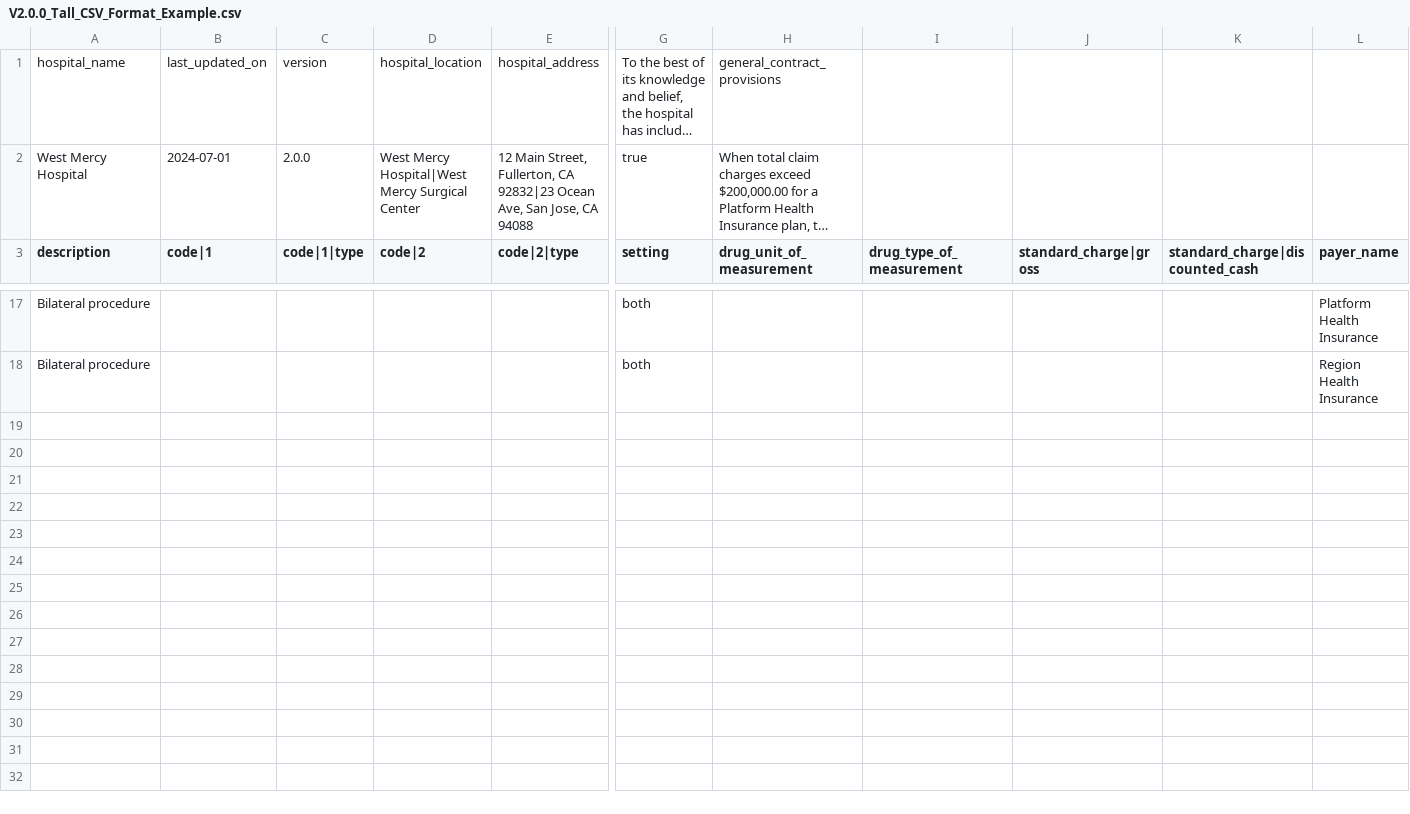
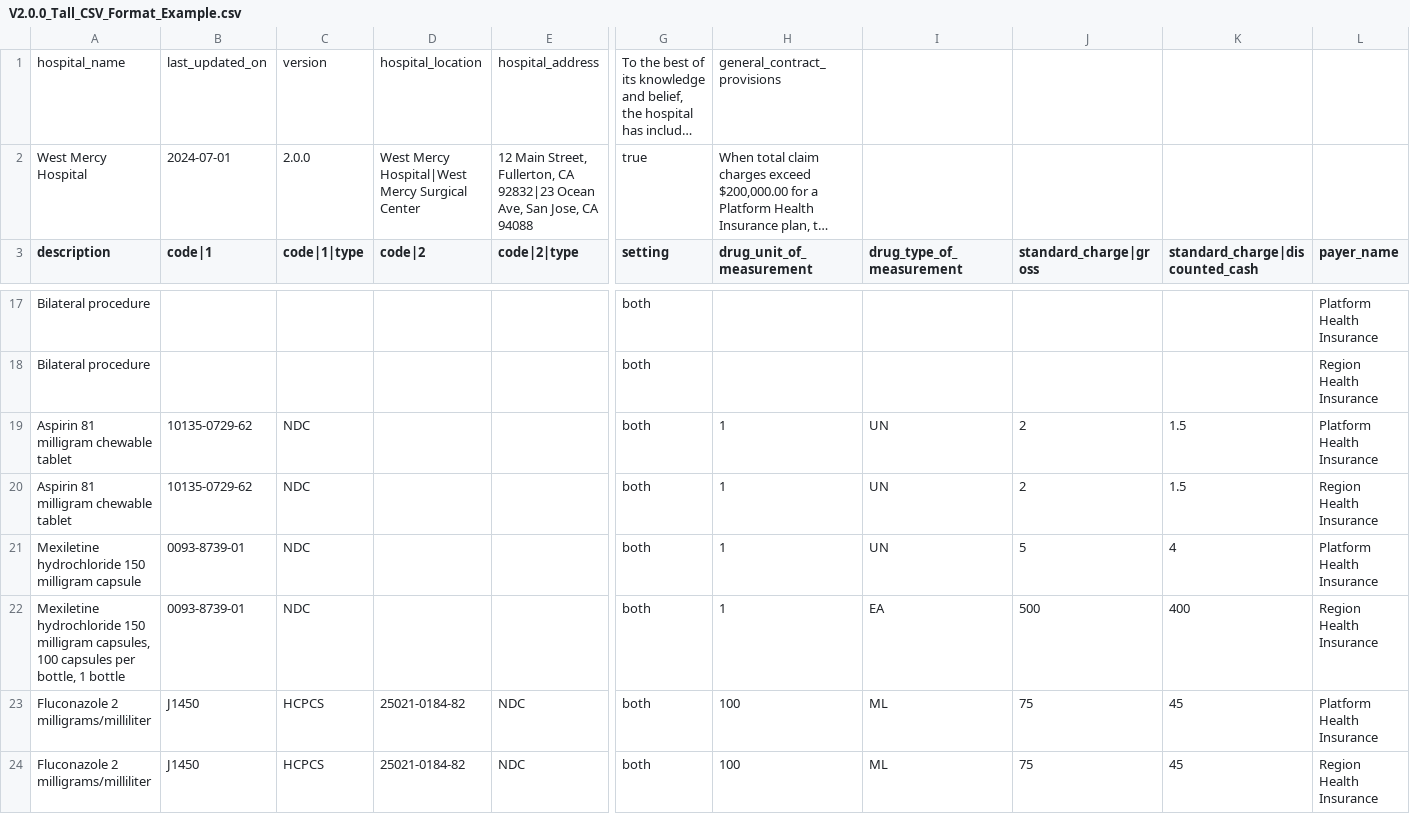
Before and after one commit to CMSgov/hospital-price-transparency, a CSV file: examples/CSV/Tall Format Examples/V2.0.0_Tall_CSV_Format_Example.csv, drawn as a sheet; only a part is shown, gaps mark what is left out; long unchanged cells end in …; rows hold the shown columns only; the diff covers the shown part only; the diff names each change by its address in the sheet, - before the commit and + after, or states it on an @@ line.

Commit message:
add examples for encoding standard charges containing drug information

```diff
--- a/examples/CSV/Tall Format Examples/V2.0.0_Tall_CSV_Format_Example.csv
+++ b/examples/CSV/Tall Format Examples/V2.0.0_Tall_CSV_Format_Example.csv
+row 19: Aspirin 81 milligram chewable tablet | 10135-0729-62 | NDC |  |  | both | 1 | UN | 2 | 1.5 | Platform Health Insurance
+row 20: Aspirin 81 milligram chewable tablet | 10135-0729-62 | NDC |  |  | both | 1 | UN | 2 | 1.5 | Region Health Insurance
+row 21: Mexiletine hydrochloride 150 milligram capsule | 0093-8739-01 | NDC |  |  | both | 1 | UN | 5 | 4 | Platform Health Insurance
+row 22: Mexiletine hydrochloride 150 milligram capsules, 100 capsules per bottle, 1 bottle | 0093-8739-01 | NDC |  |  | both | 1 | EA | 500 | 400 | Region Health Insurance
+row 23: Fluconazole 2 milligrams/milliliter | J1450 | HCPCS | 25021-0184-82 | NDC | both | 100 | ML | 75 | 45 | Platform Health Insurance
+row 24: Fluconazole 2 milligrams/milliliter | J1450 | HCPCS | 25021-0184-82 | NDC | both | 100 | ML | 75 | 45 | Region Health Insurance
```
Also changed, not shown: 6 added rows elsewhere in this file, examples/CSV/Wide Format Examples/V2.0.0_Wide_CSV_Format_Example.csv, 2 other files.
